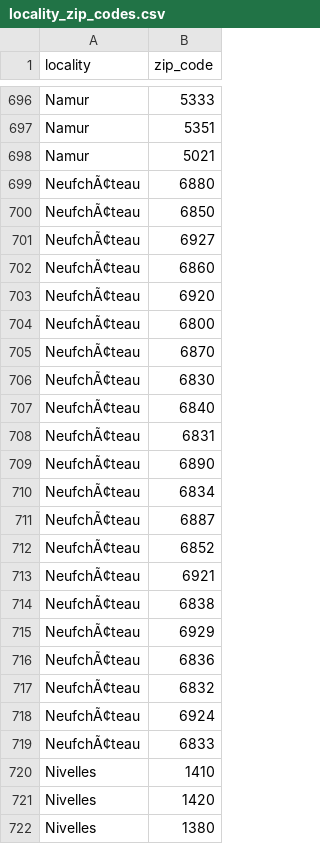
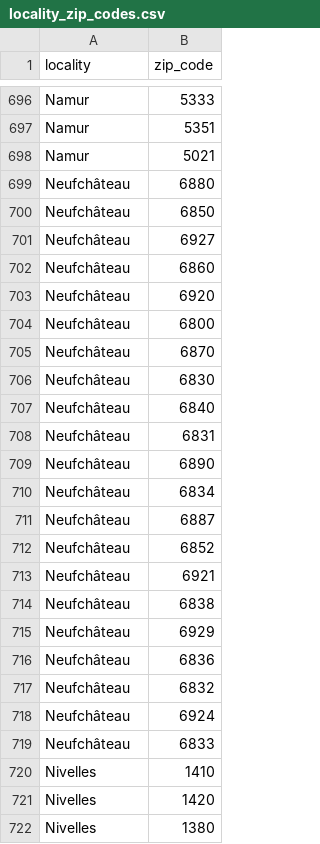
Before and after one commit to brain8d/immo-eliza-deployment, a CSV file: data/locality_zip_codes.csv, drawn as a sheet; only a part is shown, gaps mark what is left out.

Commit message:
locality_zip_codes Neufchâteau name fix

```diff
--- a/data/locality_zip_codes.csv
+++ b/data/locality_zip_codes.csv
@@ -698,23 +698,23 @@ Namur,5351
 Namur,5021
-NeufchÃ¢teau,6880
-NeufchÃ¢teau,6850
-NeufchÃ¢teau,6927
-NeufchÃ¢teau,6860
-NeufchÃ¢teau,6920
-NeufchÃ¢teau,6800
-NeufchÃ¢teau,6870
-NeufchÃ¢teau,6830
-NeufchÃ¢teau,6840
-NeufchÃ¢teau,6831
-NeufchÃ¢teau,6890
-NeufchÃ¢teau,6834
-NeufchÃ¢teau,6887
-NeufchÃ¢teau,6852
-NeufchÃ¢teau,6921
-NeufchÃ¢teau,6838
-NeufchÃ¢teau,6929
-NeufchÃ¢teau,6836
-NeufchÃ¢teau,6832
-NeufchÃ¢teau,6924
-NeufchÃ¢teau,6833
+Neufchâteau,6880
+Neufchâteau,6850
+Neufchâteau,6927
+Neufchâteau,6860
+Neufchâteau,6920
+Neufchâteau,6800
+Neufchâteau,6870
+Neufchâteau,6830
+Neufchâteau,6840
+Neufchâteau,6831
+Neufchâteau,6890
+Neufchâteau,6834
+Neufchâteau,6887
+Neufchâteau,6852
+Neufchâteau,6921
+Neufchâteau,6838
+Neufchâteau,6929
+Neufchâteau,6836
+Neufchâteau,6832
+Neufchâteau,6924
+Neufchâteau,6833
 Nivelles,1410
```
